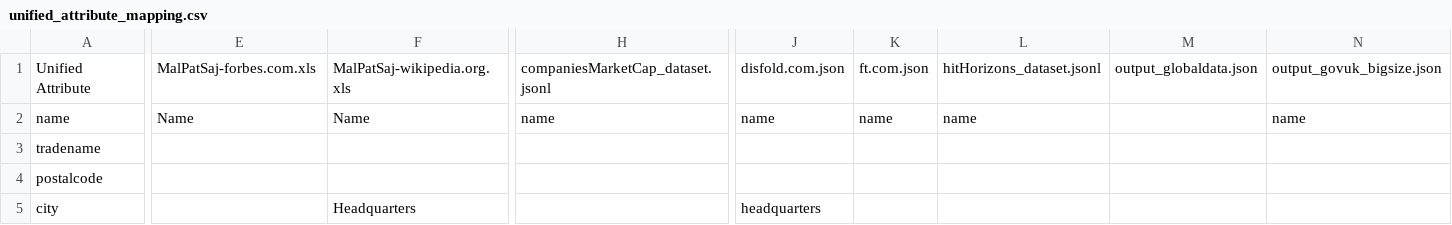
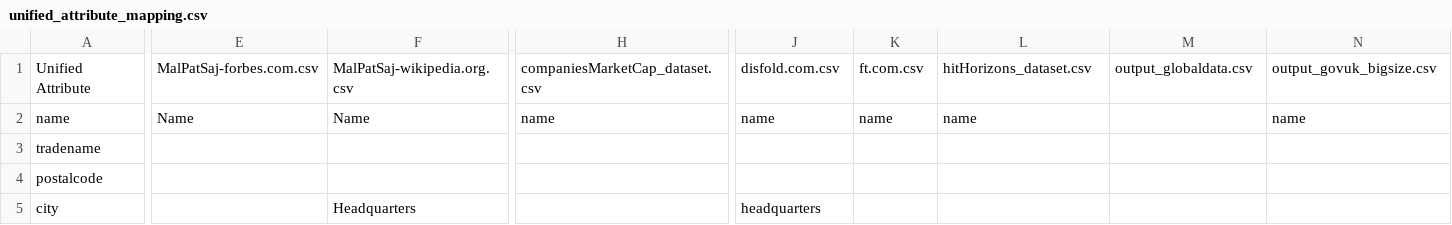
Before and after one commit to DrRicky31/DataIntegration-RecordLinkage, a CSV file: MEDIATED_SCHEMA/unified_attribute_mapping.csv, drawn as a sheet; only a part is shown, gaps mark what is left out; the diff covers the shown part only; the diff names each change by its address in the sheet, - before the commit and + after, or states it on an @@ line.

Commit message:
create merger.py
aggiunto prima versione del codice per costruire un merge di tutti i dataset in usando lo schema mediato.

creato codice json_to_csv per convertire i formati json e jsonl in csv

```diff
--- a/MEDIATED_SCHEMA/unified_attribute_mapping.csv
+++ b/MEDIATED_SCHEMA/unified_attribute_mapping.csv
-E1: MalPatSaj-forbes.com.xls
+E1: MalPatSaj-forbes.com.csv
-F1: MalPatSaj-wikipedia.org.xls
+F1: MalPatSaj-wikipedia.org.csv
-H1: companiesMarketCap_dataset.jsonl
+H1: companiesMarketCap_dataset.csv
-J1: disfold.com.json
+J1: disfold.com.csv
-K1: ft.com.json
+K1: ft.com.csv
-L1: hitHorizons_dataset.jsonl
+L1: hitHorizons_dataset.csv
-M1: output_globaldata.json
+M1: output_globaldata.csv
-N1: output_govuk_bigsize.json
+N1: output_govuk_bigsize.csv
```
Also changed, not shown: 1 edited cell elsewhere in this file, 3 other files.
